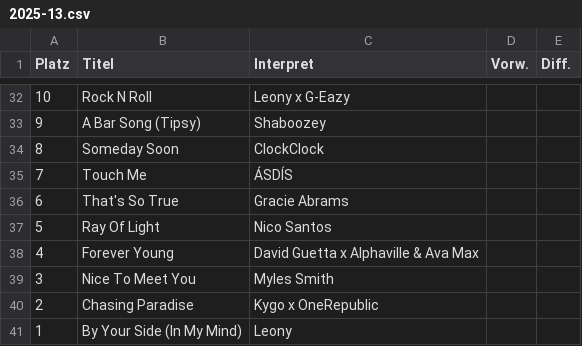
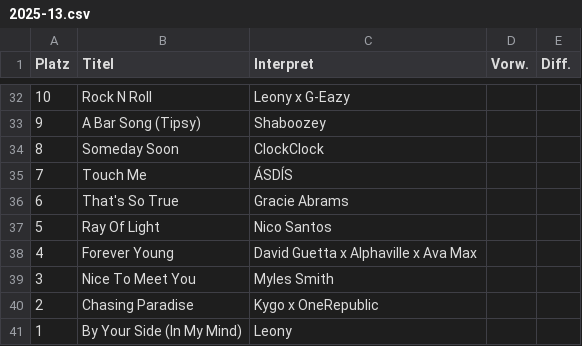
Before and after one commit to jesschwan/Top40, a CSV file: CSV/2025-13.csv, drawn as a sheet; only a part is shown, gaps mark what is left out; the diff names each change by its address in the sheet, - before the commit and + after, or states it on an @@ line.

Commit message:
Alle "nicht NEW" Probleme durch Anpassung der Excel und CSV Dateien

```diff
--- a/CSV/2025-13.csv
+++ b/CSV/2025-13.csv
-C38 (Interpret): David Guetta x Alphaville & Ava Max
+C38 (Interpret): David Guetta x Alphaville x Ava Max
```
